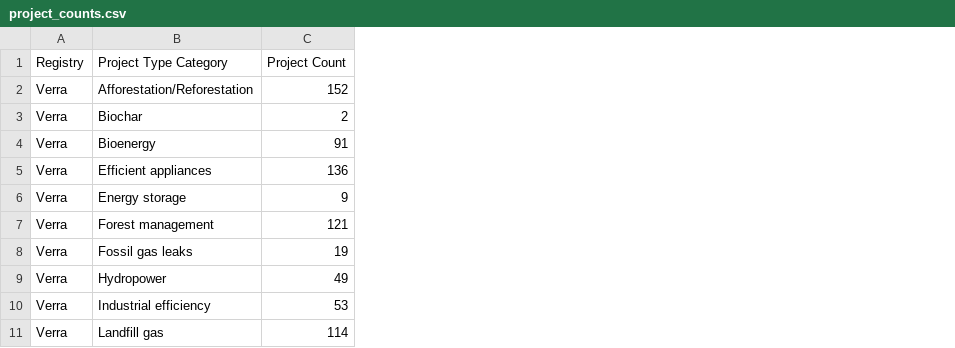
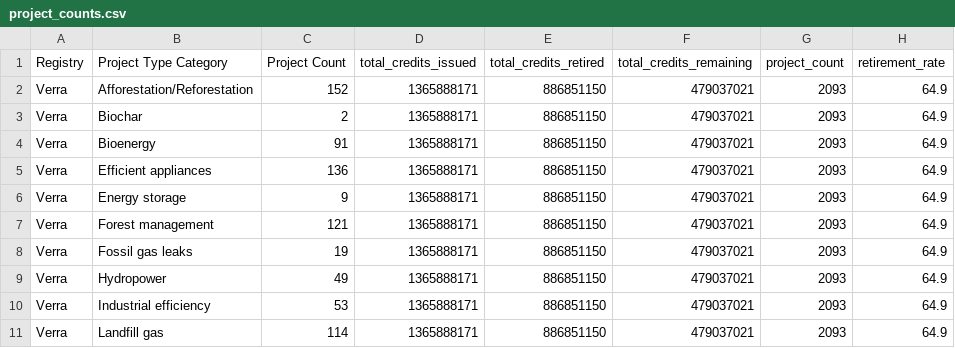
Before and after one commit to divyansharya07-adx/carbonledger, a CSV file: public/project_counts.csv, drawn as a sheet; only a part is shown; the diff names each change by its address in the sheet, - before the commit and + after, or states it on an @@ line.

Commit message:
Step 6: Add retirement data to all 3 aggregated CSVs via fix_data.py Section G

```diff
--- a/public/project_counts.csv
+++ b/public/project_counts.csv
+column D (total_credits_issued), rows 2-11: all 1365888171
+column E (total_credits_retired), rows 2-11: all 886851150
+column F (total_credits_remaining), rows 2-11: all 479037021
+column G (project_count), rows 2-11: all 2093
+column H (retirement_rate), rows 2-11: all 64.9
```
Also changed, not shown: 3 other files.
